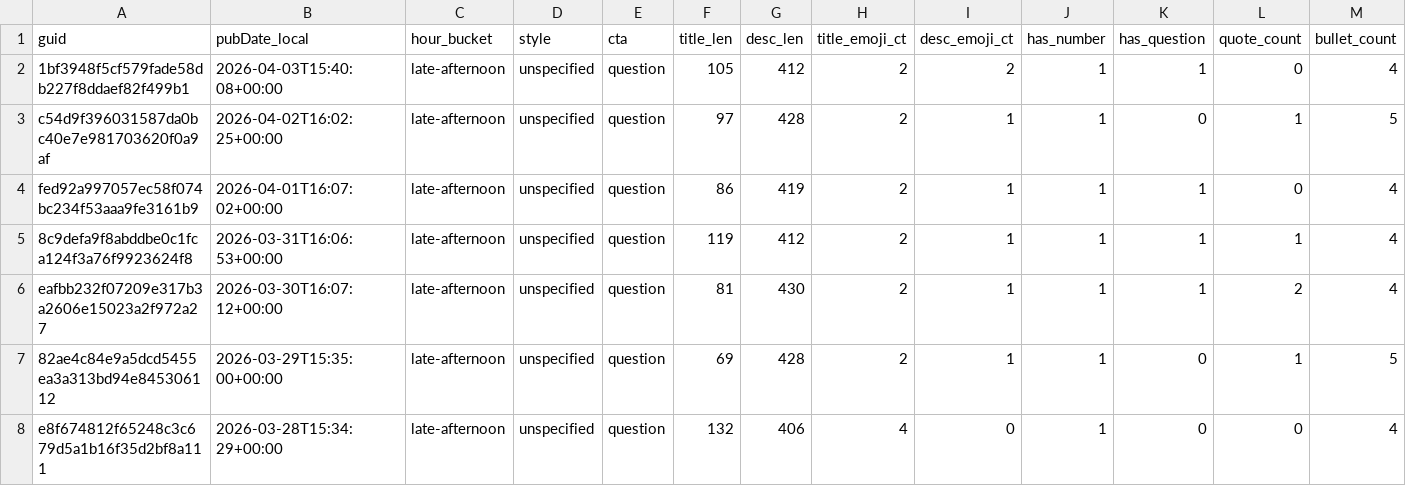
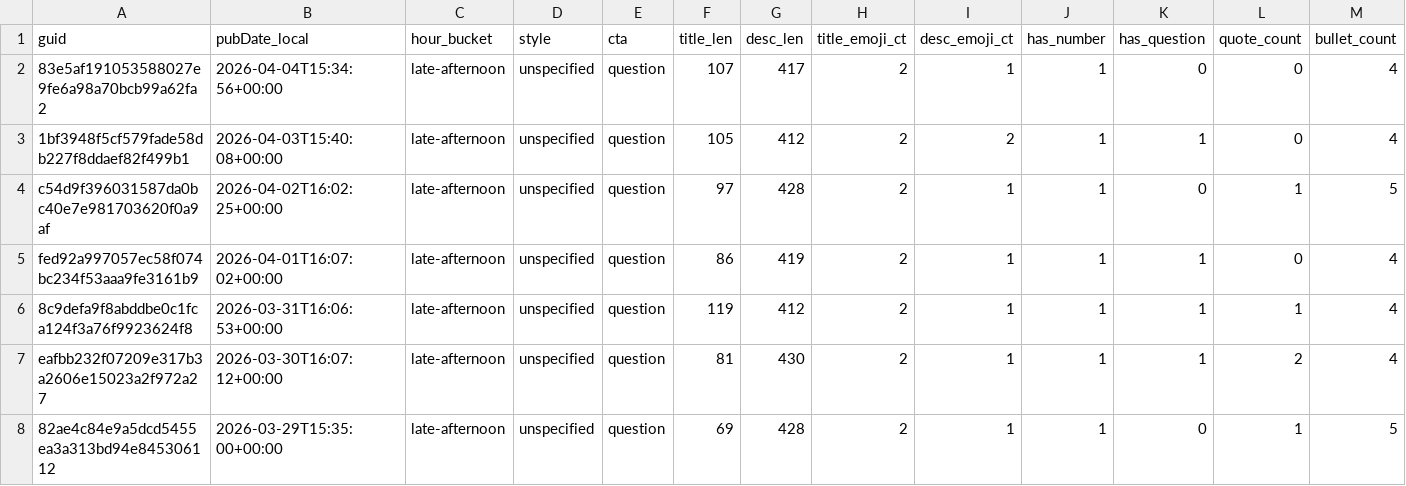
Before and after one commit to nikopastore/scalepilot-autopost, a CSV file: analytics/posts_features.csv, drawn as a sheet; only a part is shown; the shorter side is filled out with more unchanged rows; rows hold the shown columns only; the diff names each change by its address in the sheet, - before the commit and + after, or states it on an @@ line.

Commit message:
analytics: update reports [skip ci]

```diff
--- a/analytics/posts_features.csv
+++ b/analytics/posts_features.csv
+row 2: 83e5af191053588027e9fe6a98a70bcb99a62fa2 | 2026-04-04T15:34:56+00:00 | late-afternoon | unspecified | question | 107 | 417 | 2 | 1 | 1 | 0 | 0 | 4
```
Also changed, not shown: analytics/feature_summary.csv, 2 other files.
